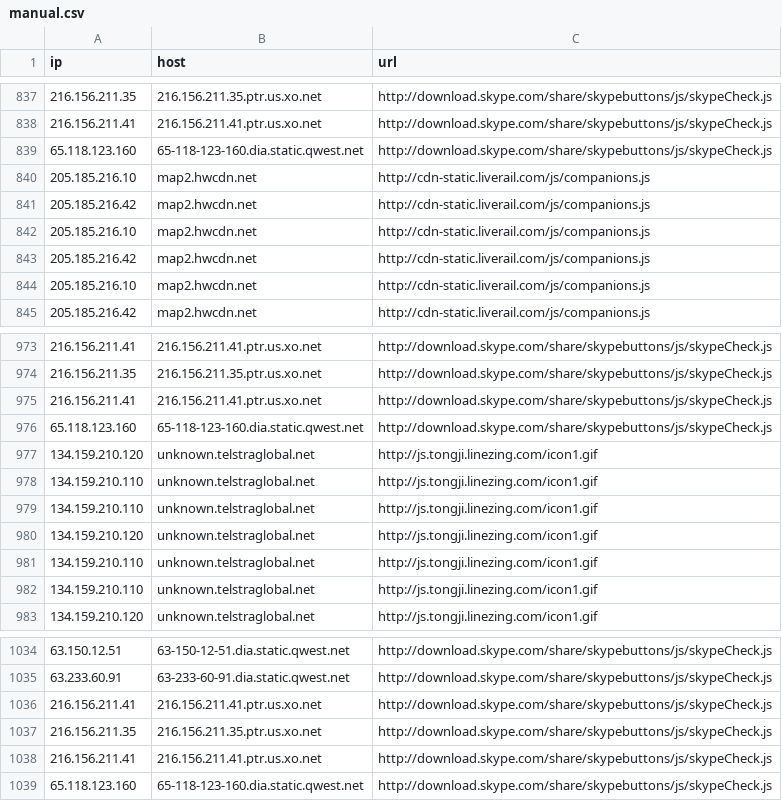
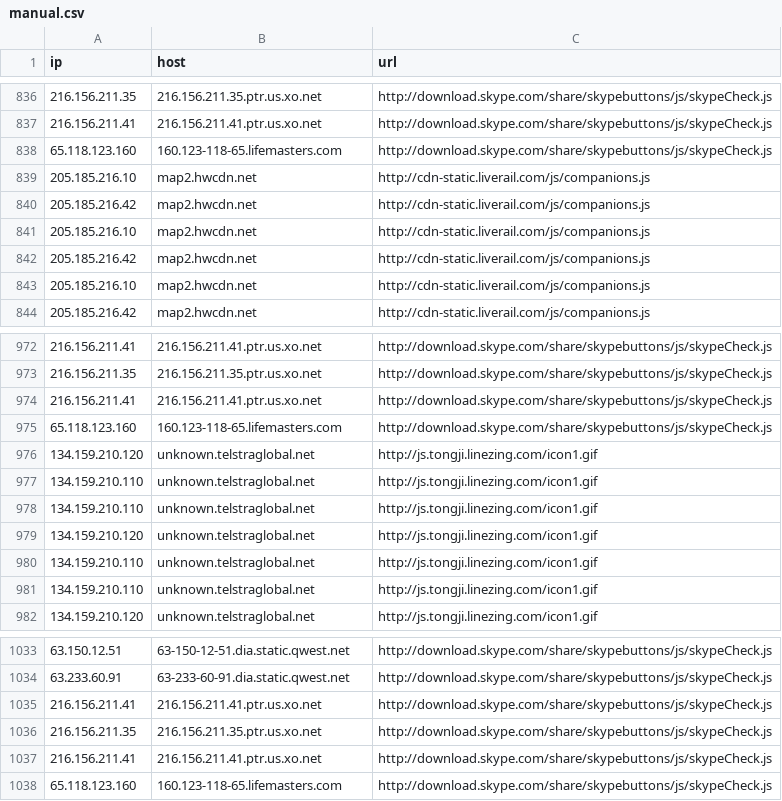
Before and after one commit to SimranPPatil/EncryptedDNSPrivacy, a CSV file: manual.csv, drawn as a sheet; only a part is shown, gaps mark what is left out; the diff covers the shown part only.

```diff
--- a/manual.csv
+++ b/manual.csv
@@ -838,3 +837,3 @@ ip,host,url
 216.156.211.41,216.156.211.41.ptr.us.xo.net,http://download.skype.com/share/skypebuttons/js/skypeCheck.js
-65.118.123.160,65-118-123-160.dia.static.qwest.net,http://download.skype.com/share/skypebuttons/js/skypeCheck.js
+65.118.123.160,160.123-118-65.lifemasters.com,http://download.skype.com/share/skypebuttons/js/skypeCheck.js
 205.185.216.10,map2.hwcdn.net,http://cdn-static.liverail.com/js/companions.js
@@ -975,3 +974,3 @@ ip,host,url
 216.156.211.41,216.156.211.41.ptr.us.xo.net,http://download.skype.com/share/skypebuttons/js/skypeCheck.js
-65.118.123.160,65-118-123-160.dia.static.qwest.net,http://download.skype.com/share/skypebuttons/js/skypeCheck.js
+65.118.123.160,160.123-118-65.lifemasters.com,http://download.skype.com/share/skypebuttons/js/skypeCheck.js
 134.159.210.120,unknown.telstraglobal.net,http://js.tongji.linezing.com/icon1.gif
@@ -1038,2 +1037,2 @@ ip,host,url
 216.156.211.41,216.156.211.41.ptr.us.xo.net,http://download.skype.com/share/skypebuttons/js/skypeCheck.js
-65.118.123.160,65-118-123-160.dia.static.qwest.net,http://download.skype.com/share/skypebuttons/js/skypeCheck.js
+65.118.123.160,160.123-118-65.lifemasters.com,http://download.skype.com/share/skypebuttons/js/skypeCheck.js
```
Also changed, not shown: 1 removed row and 7 edited cells elsewhere in this file, 1 other file.
